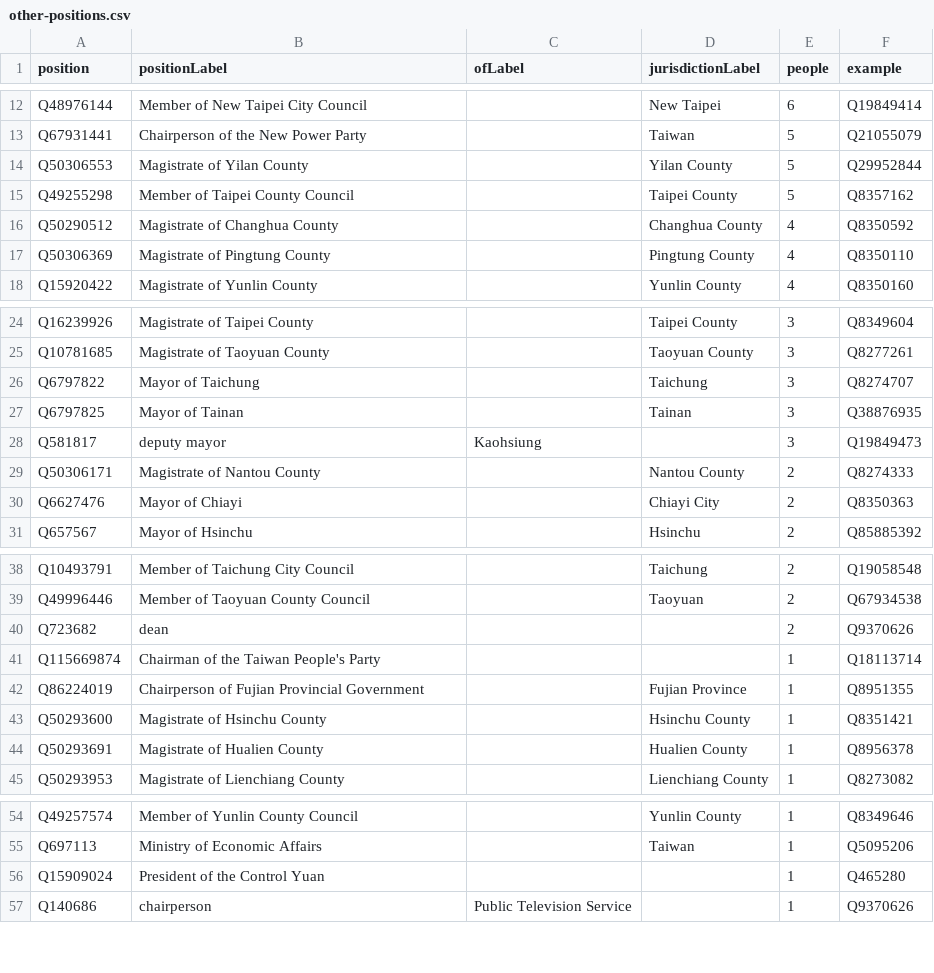
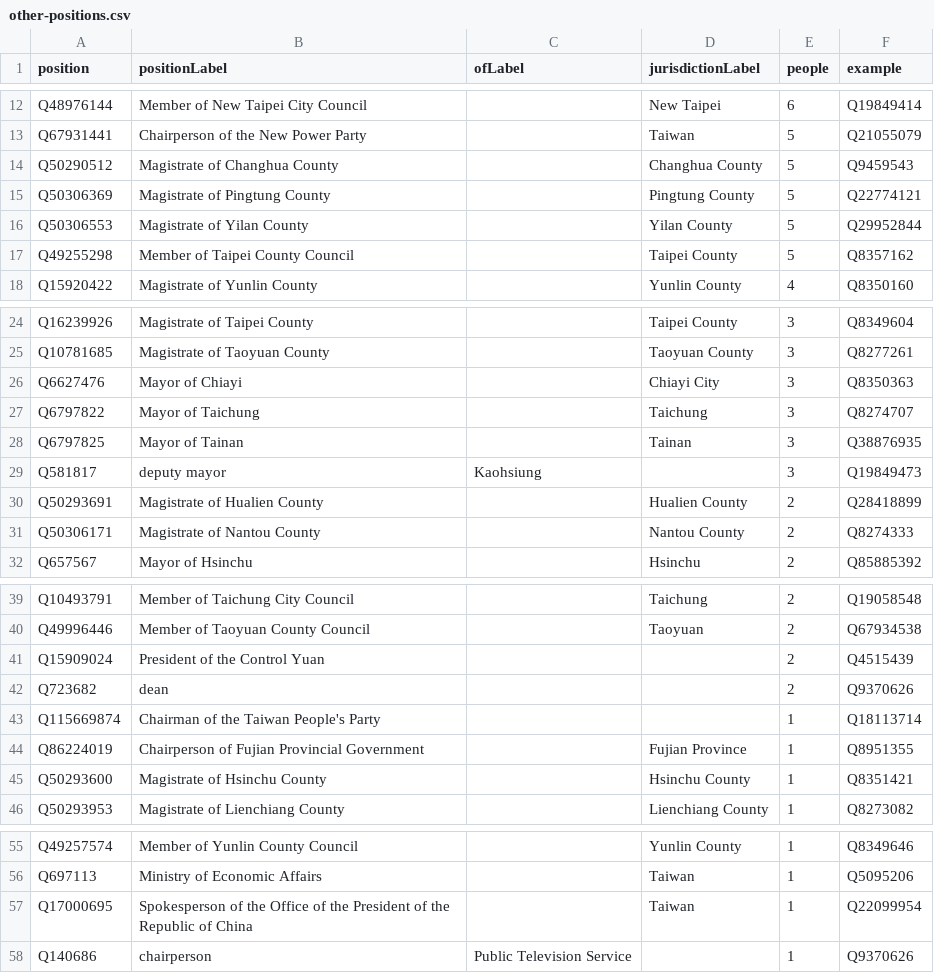
Before and after one commit to every-politician-scrapers/taiwan, a CSV file: wikidata/results/other-positions.csv, drawn as a sheet; only a part is shown, gaps mark what is left out; removed rows and columns are numbered as before the commit, all else as after; the diff covers the shown part only; the diff names each change by its address in the sheet, - before the commit and + after, or states it on an @@ line.

```diff
--- a/wikidata/results/other-positions.csv
+++ b/wikidata/results/other-positions.csv
+row 14: Q50290512 | Magistrate of Changhua County |  | Changhua County | 5 | Q9459543
+row 15: Q50306369 | Magistrate of Pingtung County |  | Pingtung County | 5 | Q22774121
-row 16: Q50290512 | Magistrate of Changhua County |  | Changhua County | 4 | Q8350592
-row 17: Q50306369 | Magistrate of Pingtung County |  | Pingtung County | 4 | Q8350110
+row 26: Q6627476 | Mayor of Chiayi |  | Chiayi City | 3 | Q8350363
+row 30: Q50293691 | Magistrate of Hualien County |  | Hualien County | 2 | Q28418899
-row 30: Q6627476 | Mayor of Chiayi |  | Chiayi City | 2 | Q8350363
+row 41: Q15909024 | President of the Control Yuan |  |  | 2 | Q4515439
-row 44: Q50293691 | Magistrate of Hualien County |  | Hualien County | 1 | Q8956378
-row 56: Q15909024 | President of the Control Yuan |  |  | 1 | Q465280
+row 57: Q17000695 | Spokesperson of the Office of the President of the Republic of China |  | Taiwan | 1 | Q22099954
```
Also changed, not shown: 1 removed row elsewhere in this file, wikidata/results/cabinet-positions.csv.
